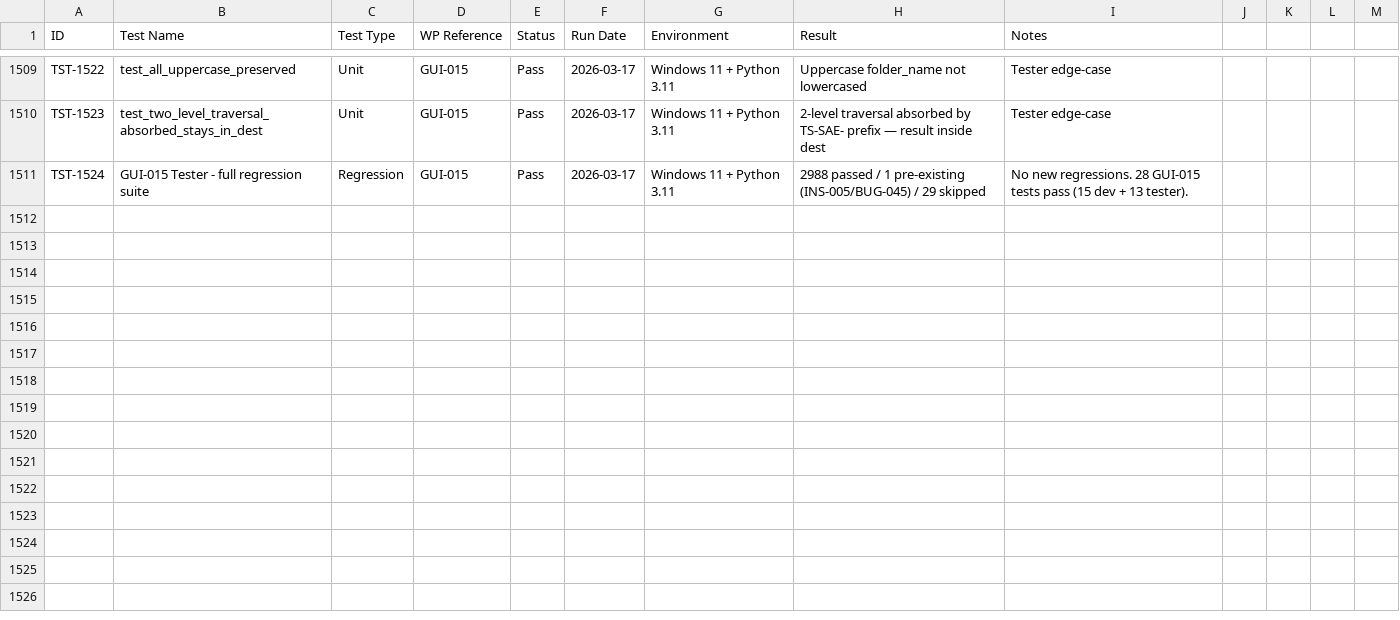
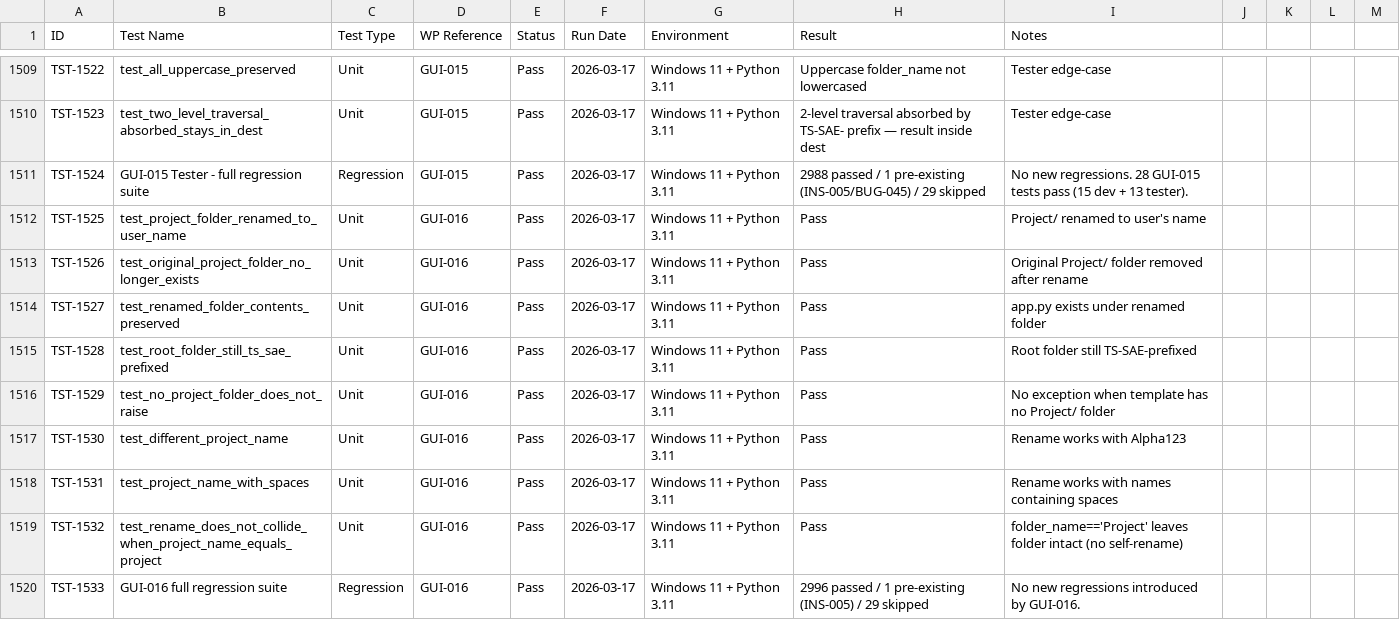
Before and after one commit to xX2Angelo8Xx/Turbulence-Solutions-Safe-Agent-Workspace, a CSV file: docs/test-results/test-results.csv, drawn as a sheet; only a part is shown, gaps mark what is left out; the diff names each change by its address in the sheet, - before the commit and + after, or states it on an @@ line.

Commit message:
GUI-016: rename internal Project/ folder to user's project name

```diff
--- a/docs/test-results/test-results.csv
+++ b/docs/test-results/test-results.csv
+row 1512: TST-1525 | test_project_folder_renamed_to_user_name | Unit | GUI-016 | Pass | 2026-03-17 | Windows 11 + Python 3.11 | Pass | Project/ renamed to user's name
+row 1513: TST-1526 | test_original_project_folder_no_longer_exists | Unit | GUI-016 | Pass | 2026-03-17 | Windows 11 + Python 3.11 | Pass | Original Project/ folder removed after rename
+row 1514: TST-1527 | test_renamed_folder_contents_preserved | Unit | GUI-016 | Pass | 2026-03-17 | Windows 11 + Python 3.11 | Pass | app.py exists under renamed folder
+row 1515: TST-1528 | test_root_folder_still_ts_sae_prefixed | Unit | GUI-016 | Pass | 2026-03-17 | Windows 11 + Python 3.11 | Pass | Root folder still TS-SAE-prefixed
+row 1516: TST-1529 | test_no_project_folder_does_not_raise | Unit | GUI-016 | Pass | 2026-03-17 | Windows 11 + Python 3.11 | Pass | No exception when template has no Project/ folder
+row 1517: TST-1530 | test_different_project_name | Unit | GUI-016 | Pass | 2026-03-17 | Windows 11 + Python 3.11 | Pass | Rename works with Alpha123
+row 1518: TST-1531 | test_project_name_with_spaces | Unit | GUI-016 | Pass | 2026-03-17 | Windows 11 + Python 3.11 | Pass | Rename works with names containing spaces
+row 1519: TST-1532 | test_rename_does_not_collide_when_project_name_equals_project | Unit | GUI-016 | Pass | 2026-03-17 | Windows 11 + Python 3.11 | Pass | folder_name=='Project' leaves folder intact (no self-rename)
+row 1520: TST-1533 | GUI-016 full regression suite | Regression | GUI-016 | Pass | 2026-03-17 | Windows 11 + Python 3.11 | 2996 passed / 1 pre-existing (INS-005) / 29 skipped | No new regressions introduced by GUI-016.
```
Also changed, not shown: docs/workpackages/workpackages.csv, 4 other files.
